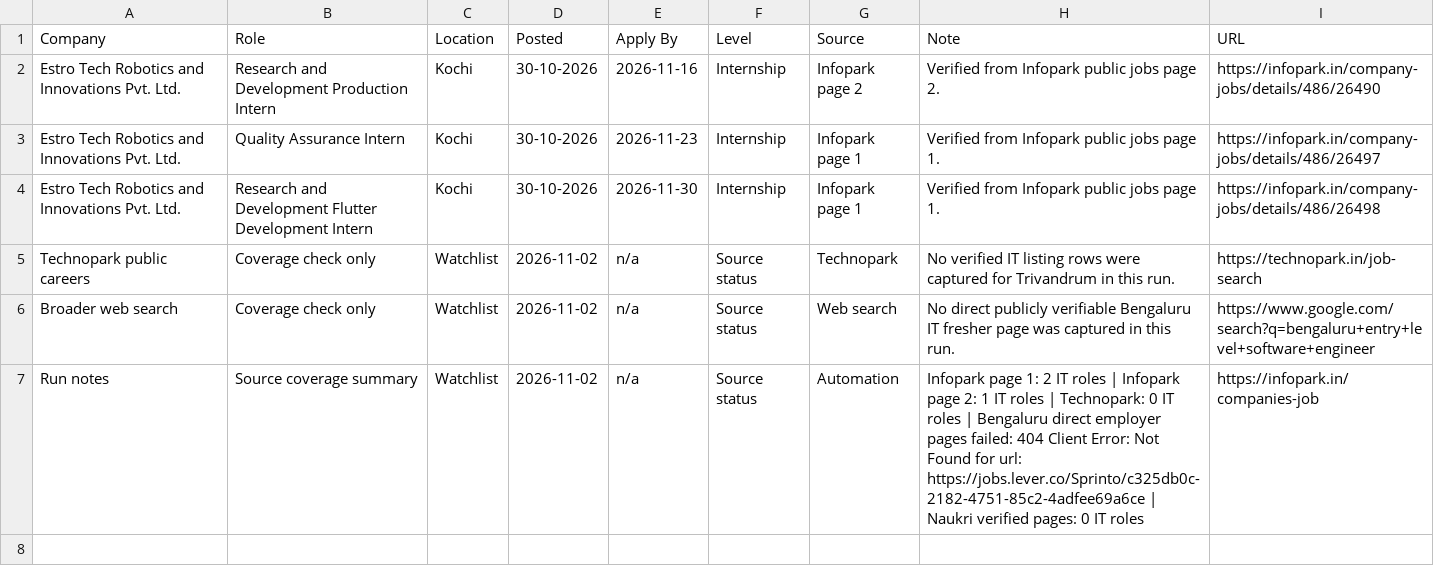
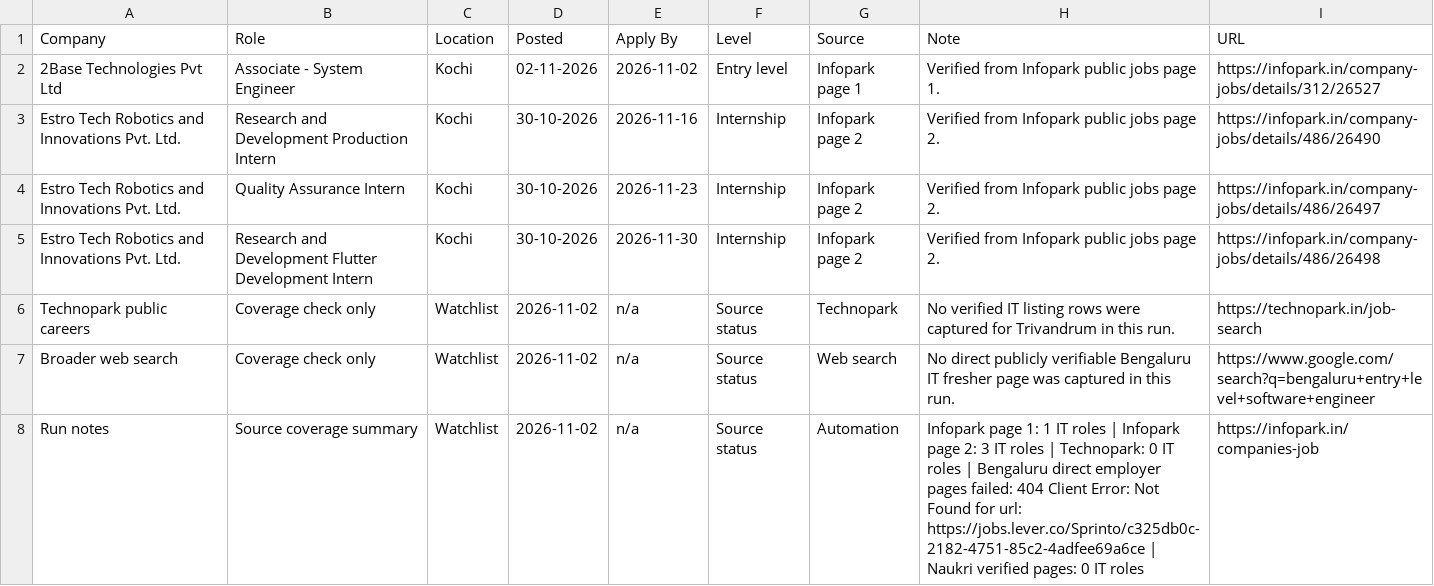
Before and after one commit to sk-learner/Automation-freshers-job-alert, a CSV file: outputs/freshers-job-board.csv, drawn as a sheet.

```diff
--- a/outputs/freshers-job-board.csv
+++ b/outputs/freshers-job-board.csv
@@ -1,7 +1,8 @@
 Company,Role,Location,Posted,Apply By,Level,Source,Note,URL
+2Base Technologies Pvt Ltd,Associate - System Engineer,Kochi,02-11-2026,2026-11-02,Entry level,Infopark page 1,Verified from Infopark public jobs page 1.,https://infopark.in/company-jobs/details/312/26527
 Estro Tech Robotics and Innovations Pvt. Ltd.,Research and Development Production Intern,Kochi,30-10-2026,2026-11-16,Internship,Infopark page 2,Verified from Infopark public jobs page 2.,https://infopark.in/company-jobs/details/486/26490
-Estro Tech Robotics and Innovations Pvt. Ltd.,Quality Assurance Intern,Kochi,30-10-2026,2026-11-23,Internship,Infopark page 1,Verified from Infopark public jobs page 1.,https://infopark.in/company-jobs/details/486/26497
-Estro Tech Robotics and Innovations Pvt. Ltd.,Research and Development Flutter Development Intern,Kochi,30-10-2026,2026-11-30,Internship,Infopark page 1,Verified from Infopark public jobs page 1.,https://infopark.in/company-jobs/details/486/26498
+Estro Tech Robotics and Innovations Pvt. Ltd.,Quality Assurance Intern,Kochi,30-10-2026,2026-11-23,Internship,Infopark page 2,Verified from Infopark public jobs page 2.,https://infopark.in/company-jobs/details/486/26497
+Estro Tech Robotics and Innovations Pvt. Ltd.,Research and Development Flutter Development Intern,Kochi,30-10-2026,2026-11-30,Internship,Infopark page 2,Verified from Infopark public jobs page 2.,https://infopark.in/company-jobs/details/486/26498
 Technopark public careers,Coverage check only,Watchlist,2026-11-02,n/a,Source status,Technopark,No verified IT listing rows were captured for Trivandrum in this run.,https://technopark.in/job-search
 Broader web search,Coverage check only,Watchlist,2026-11-02,n/a,Source status,Web search,No direct publicly verifiable Bengaluru IT fresher page was captured in this run.,https://www.google.com/search?q=bengaluru+entry+level+software+engineer
-Run notes,Source coverage summary,Watchlist,2026-11-02,n/a,Source status,Automation,Infopark page 1: 2 IT roles | Infopark page 2: 1 IT roles | Technopark: 0 IT roles | Bengaluru direct employer pages failed: 404 Client Error: Not Found for url: https://jobs.lever.co/Sprinto/c325db0c-2182-4751-85c2-4adfee69a6ce | Naukri verified pages: 0 IT roles,https://infopark.in/companies-job
+Run notes,Source coverage summary,Watchlist,2026-11-02,n/a,Source status,Automation,Infopark page 1: 1 IT roles | Infopark page 2: 3 IT roles | Technopark: 0 IT roles | Bengaluru direct employer pages failed: 404 Client Error: Not Found for url: https://jobs.lever.co/Sprinto/c325db0c-2182-4751-85c2-4adfee69a6ce | Naukri verified pages: 0 IT roles,https://infopark.in/companies-job
```
Also changed, not shown: docs/freshers-job-board.csv, 4 other files.
